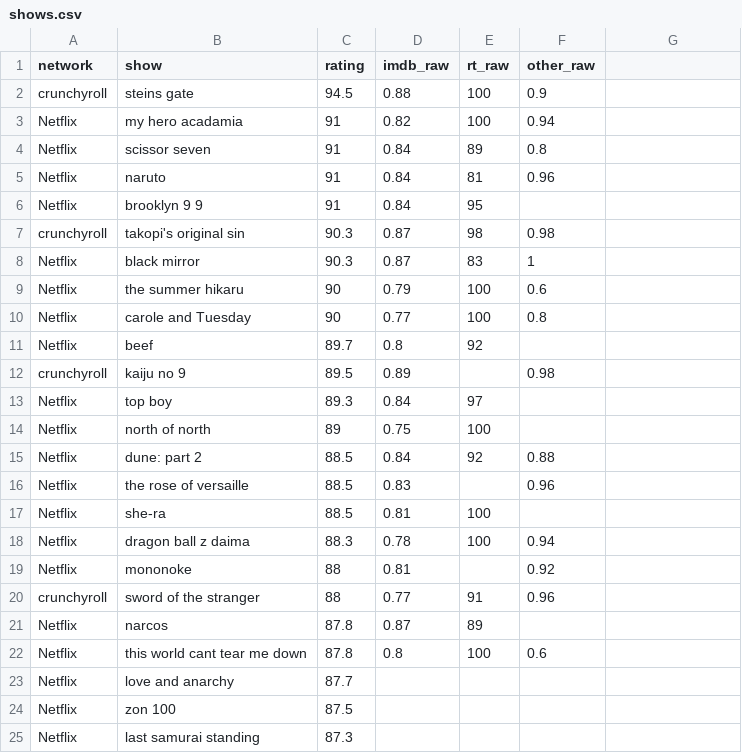
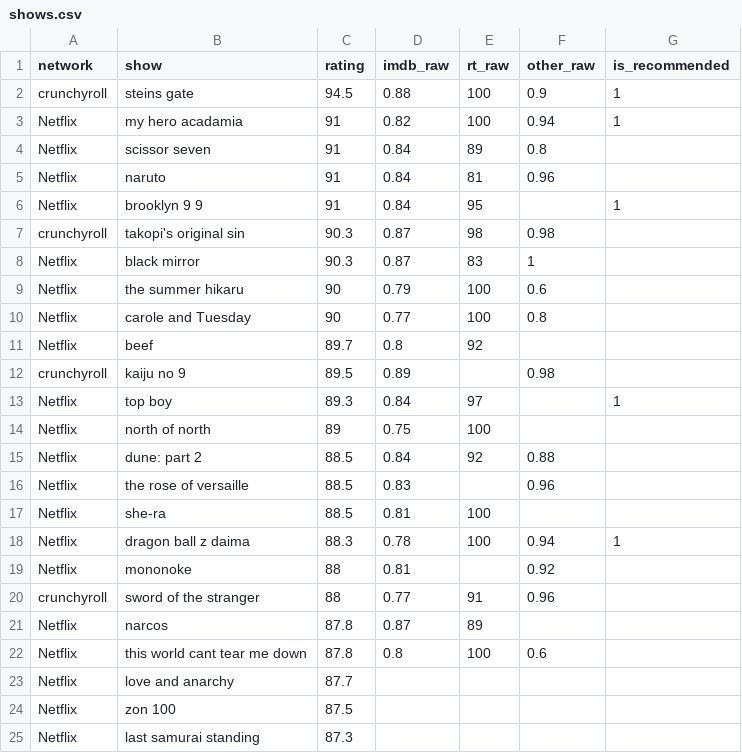
Before and after one commit to BredSandowich/show-priority-engine, a CSV file: data/shows.csv, drawn as a sheet; only a part is shown; the diff names each change by its address in the sheet, - before the commit and + after, or states it on an @@ line.

Commit message:
Updated CSV data

```diff
--- a/data/shows.csv
+++ b/data/shows.csv
-G1: (empty)
+G1: is_recommended
-G2:G3 (is_recommended): (empty)
+G2:G3 (is_recommended): 1
-G6 (is_recommended): (empty)
+G6 (is_recommended): 1
-G13 (is_recommended): (empty)
+G13 (is_recommended): 1
-G18 (is_recommended): (empty)
+G18 (is_recommended): 1
```
